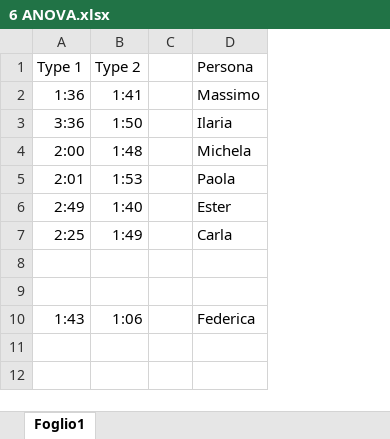
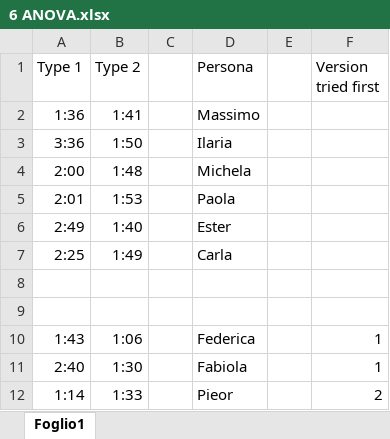
Before and after one commit to ValerioBaldi/HeadCenter, an Excel workbook: Documentation/6 ANOVA.xlsx, sheet Foglio1, drawn as a sheet; values as stored, in another font and other column widths than the file's, no borders; the diff names each change by its address in the sheet, - before the commit and + after, or states it on an @@ line.

Commit message:
irrelevant update

```diff
--- a/Documentation/6 ANOVA.xlsx (sheet Foglio1)
+++ b/Documentation/6 ANOVA.xlsx (sheet Foglio1)
+column E, empty
+column F (Version tried first), row 10: 1
+row 11: 2:40 | 1:30 |  | Fabiola |  | 1
+row 12: 1:14 | 1:33 |  | Pieor |  | 2
```
